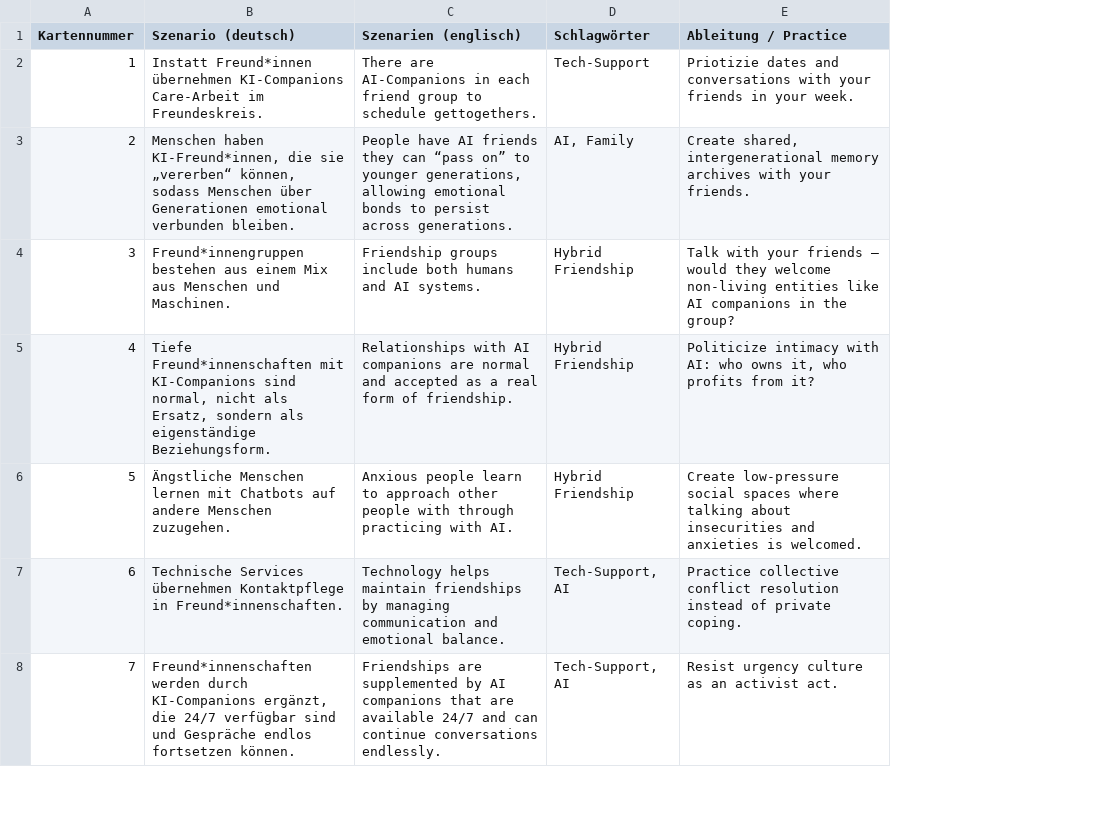
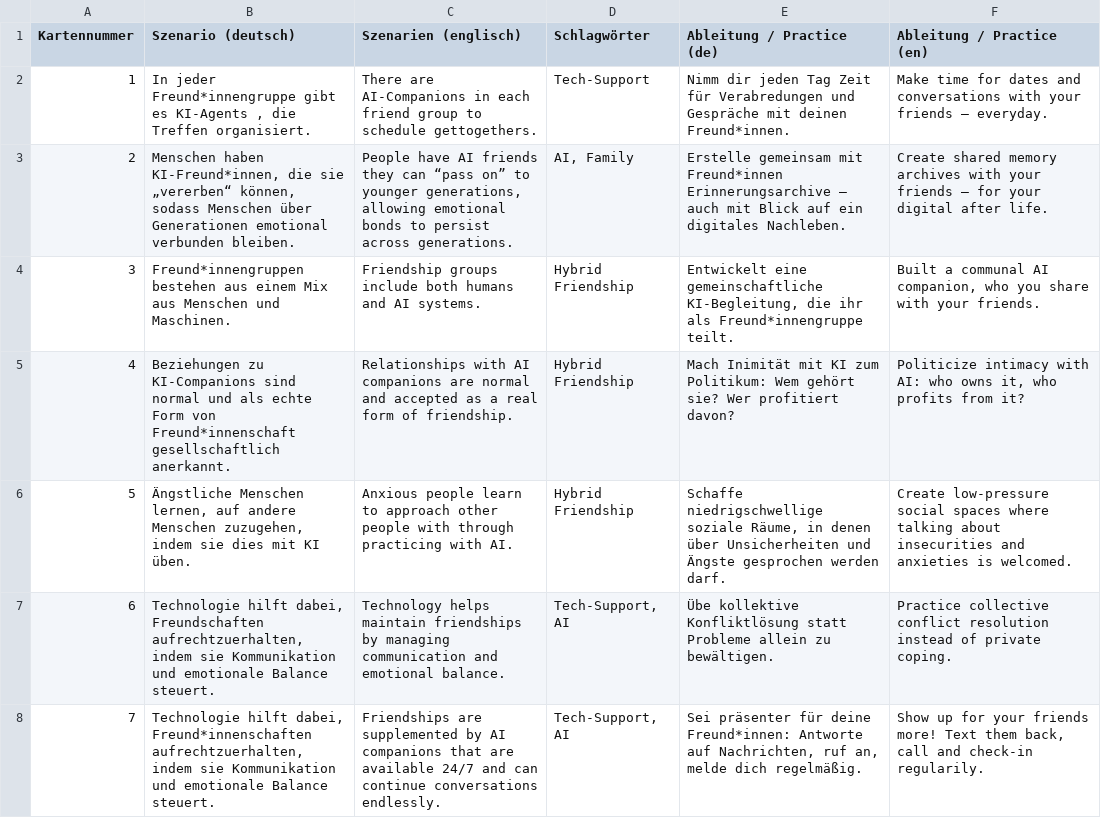
Before and after one commit to reintausend/rfs, a CSV file: assets/csv/scenarios.csv, drawn as a sheet; only a part is shown; addresses are those after the commit; the diff covers the shown part only; the diff names each change by its address in the sheet, - before the commit and + after, or states it on an @@ line.

```diff
--- a/assets/csv/scenarios.csv
+++ b/assets/csv/scenarios.csv
+column E (Ableitung / Practice (de)), rows 2-8: Nimm dir jeden Tag Zeit für Verabredungen und Gespräche mit deinen Freund*innen. | Erstelle gemeinsam mit Freund*innen Erinnerungsarchive – auch mit Blick auf ein digitales Nachleben. | Entwickelt eine gemeinschaftliche KI-Begleitung, die ihr als Freund*innengruppe teilt. | Mach Inimität mit KI zum Politikum: Wem gehört sie? Wer profitiert davon? | Schaffe niedrigschwellige soziale Räume, in denen über Unsicherheiten und Ängste gesprochen werden darf. | Übe kollektive Konfliktlösung statt Probleme allein zu bewältigen. | Sei präsenter für deine Freund*innen: Antworte auf Nachrichten, ruf an, melde dich regelmäßig.
-F1: Ableitung / Practice
+F1: Ableitung / Practice (en)
-B2 (Szenario (deutsch)): Instatt Freund*innen übernehmen KI-Companions Care-Arbeit im Freundeskreis.
+B2 (Szenario (deutsch)): In jeder Freund*innengruppe gibt es KI-Agents , die Treffen organisiert.
-F2 (Ableitung / Practice (en)): Priotizie dates and conversations with your friends in your week.
+F2 (Ableitung / Practice (en)): Make time for dates and conversations with your friends – everyday.
-F3 (Ableitung / Practice (en)): Create shared, intergenerational memory archives with your friends.
+F3 (Ableitung / Practice (en)): Create shared memory archives with your friends – for your digital after life.
-F4 (Ableitung / Practice (en)): Talk with your friends – would they welcome non-living entities like AI companions in the group?
+F4 (Ableitung / Practice (en)): Built a communal AI companion, who you share with your friends.
-B5 (Szenario (deutsch)): Tiefe Freund*innenschaften mit KI-Companions sind normal, nicht als Ersatz, sondern als eigenständige Beziehungsform.
+B5 (Szenario (deutsch)): Beziehungen zu KI-Companions sind normal und als echte Form von Freund*innenschaft gesellschaftlich anerkannt.
-B6 (Szenario (deutsch)): Ängstliche Menschen lernen mit Chatbots auf andere Menschen zuzugehen.
+B6 (Szenario (deutsch)): Ängstliche Menschen lernen, auf andere Menschen zuzugehen, indem sie dies mit KI üben.
-B7 (Szenario (deutsch)): Technische Services übernehmen Kontaktpflege in Freund*innenschaften.
+B7 (Szenario (deutsch)): Technologie hilft dabei, Freundschaften aufrechtzuerhalten, indem sie Kommunikation und emotionale Balance steuert.
-B8 (Szenario (deutsch)): Freund*innenschaften werden durch KI-Companions ergänzt, die 24/7 verfügbar sind und Gespräche endlos fortsetzen können.
+B8 (Szenario (deutsch)): Technologie hilft dabei, Freund*innenschaften aufrechtzuerhalten, indem sie Kommunikation und emotionale Balance steuert.
-F8 (Ableitung / Practice (en)): Resist urgency culture as an activist act.
+F8 (Ableitung / Practice (en)): Show up for your friends more! Text them back, call and check-in regularily.
```
Also changed, not shown: 20 edited cells elsewhere in this file, 5 other files.
